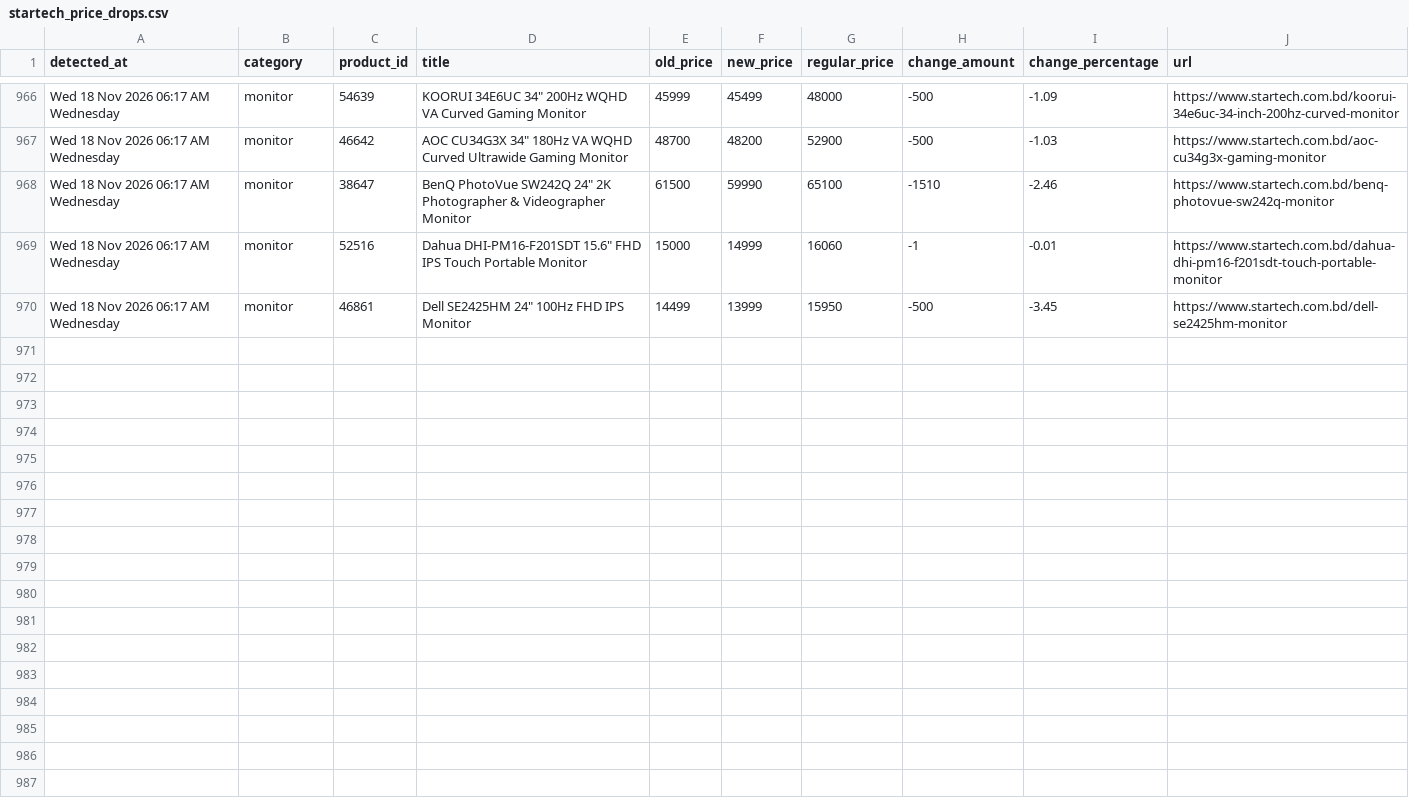
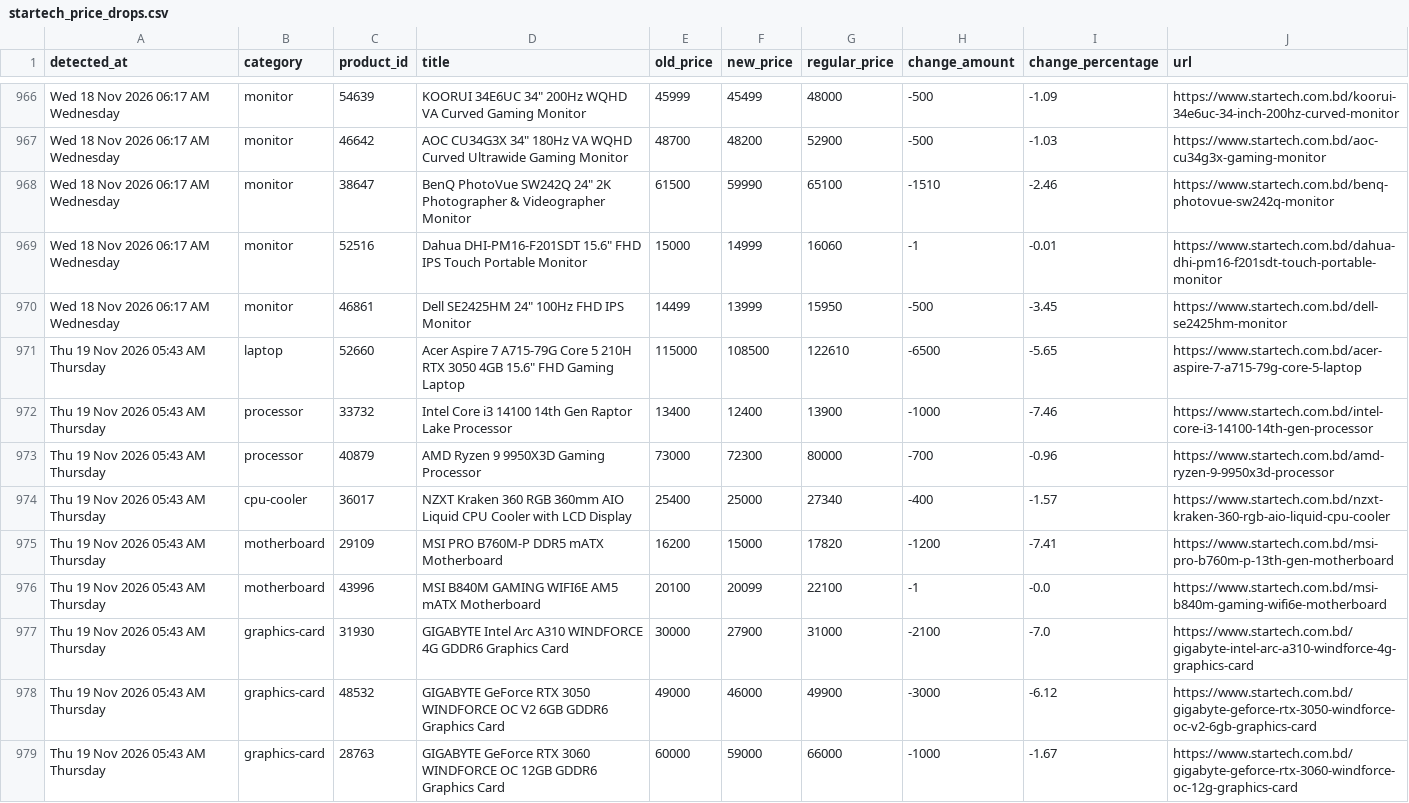
Before and after one commit to srtfile/startech, a CSV file: startech_price_drops.csv, drawn as a sheet; only a part is shown, gaps mark what is left out; the diff covers the shown part only; the diff names each change by its address in the sheet, - before the commit and + after, or states it on an @@ line.

```diff
--- a/startech_price_drops.csv
+++ b/startech_price_drops.csv
+row 971: Thu 19 Nov 2026 05:43 AM Thursday | laptop | 52660 | Acer Aspire 7 A715-79G Core 5 210H RTX 3050 4GB 15.6" FHD Gaming Laptop | 115000 | 108500 | 122610 | -6500 | -5.65 | https://www.startech.com.bd/acer-aspire-7-a715-79g-core-5-laptop
+row 972: Thu 19 Nov 2026 05:43 AM Thursday | processor | 33732 | Intel Core i3 14100 14th Gen Raptor Lake Processor | 13400 | 12400 | 13900 | -1000 | -7.46 | https://www.startech.com.bd/intel-core-i3-14100-14th-gen-processor
+row 973: Thu 19 Nov 2026 05:43 AM Thursday | processor | 40879 | AMD Ryzen 9 9950X3D Gaming Processor | 73000 | 72300 | 80000 | -700 | -0.96 | https://www.startech.com.bd/amd-ryzen-9-9950x3d-processor
+row 974: Thu 19 Nov 2026 05:43 AM Thursday | cpu-cooler | 36017 | NZXT Kraken 360 RGB 360mm AIO Liquid CPU Cooler with LCD Display | 25400 | 25000 | 27340 | -400 | -1.57 | https://www.startech.com.bd/nzxt-kraken-360-rgb-aio-liquid-cpu-cooler
+row 975: Thu 19 Nov 2026 05:43 AM Thursday | motherboard | 29109 | MSI PRO B760M-P DDR5 mATX Motherboard | 16200 | 15000 | 17820 | -1200 | -7.41 | https://www.startech.com.bd/msi-pro-b760m-p-13th-gen-motherboard
+row 976: Thu 19 Nov 2026 05:43 AM Thursday | motherboard | 43996 | MSI B840M GAMING WIFI6E AM5 mATX Motherboard | 20100 | 20099 | 22100 | -1 | -0.0 | https://www.startech.com.bd/msi-b840m-gaming-wifi6e-motherboard
+row 977: Thu 19 Nov 2026 05:43 AM Thursday | graphics-card | 31930 | GIGABYTE Intel Arc A310 WINDFORCE 4G GDDR6 Graphics Card | 30000 | 27900 | 31000 | -2100 | -7.0 | https://www.startech.com.bd/gigabyte-intel-arc-a310-windforce-4g-graphics-card
+row 978: Thu 19 Nov 2026 05:43 AM Thursday | graphics-card | 48532 | GIGABYTE GeForce RTX 3050 WINDFORCE OC V2 6GB GDDR6 Graphics Card | 49000 | 46000 | 49900 | -3000 | -6.12 | https://www.startech.com.bd/gigabyte-geforce-rtx-3050-windforce-oc-v2-6gb-graphics-card
+row 979: Thu 19 Nov 2026 05:43 AM Thursday | graphics-card | 28763 | GIGABYTE GeForce RTX 3060 WINDFORCE OC 12GB GDDR6 Graphics Card | 60000 | 59000 | 66000 | -1000 | -1.67 | https://www.startech.com.bd/gigabyte-geforce-rtx-3060-windforce-oc-12g-graphics-card
```
Also changed, not shown: 9 added rows elsewhere in this file, startech_casing.csv, startech_cpu_cooler.csv, 31 other files.
